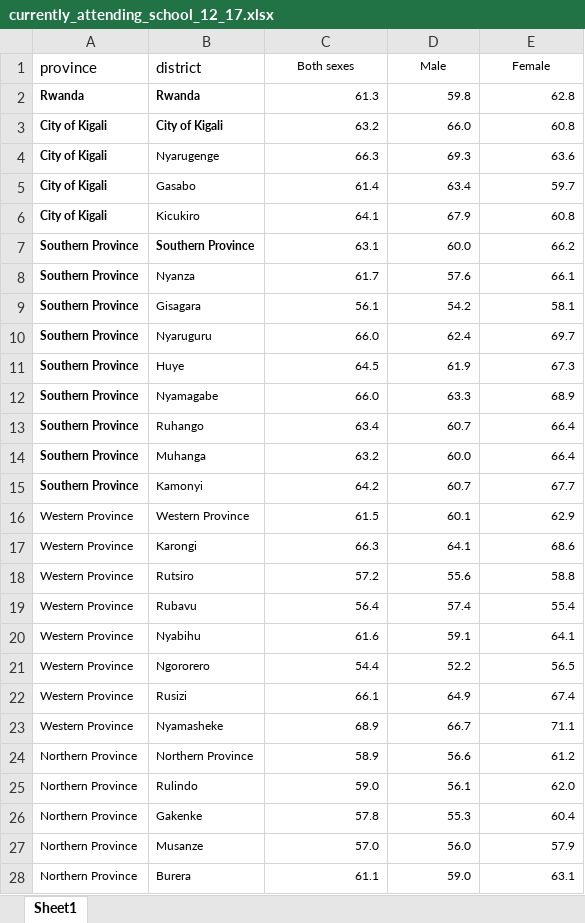
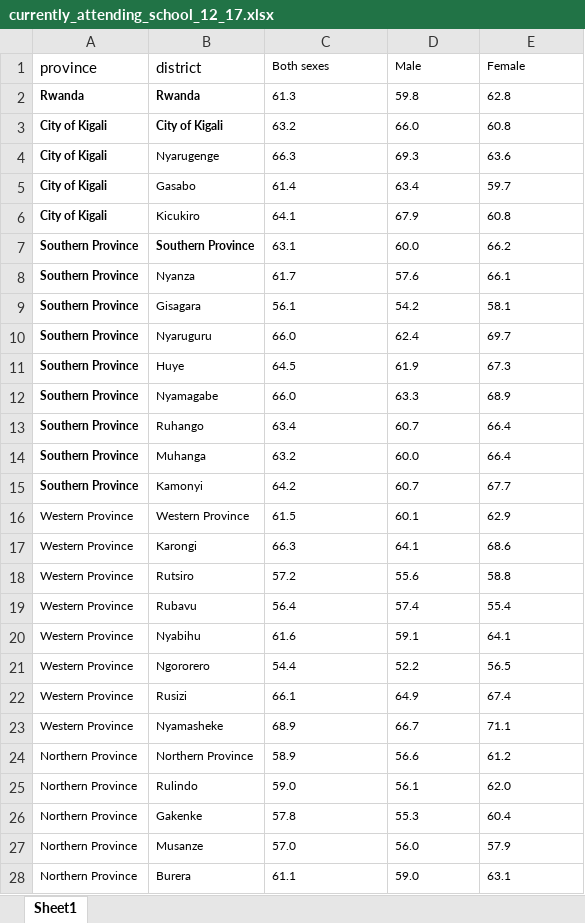
Before and after one commit to celhakiza/Unicef_dashboard, an Excel workbook: EICV dash/currently_attending_school_12_17.xlsx, sheet Sheet1, drawn as a sheet; only a part is shown; values as stored, in another font and other column widths than the file's, no borders; the diff covers the shown part only; the diff names each change by its address in the sheet, - before the commit and + after, or states it on an @@ line.

Commit message:
added code for population and dataset

```diff
--- a/EICV dash/currently_attending_school_12_17.xlsx (sheet Sheet1)
+++ b/EICV dash/currently_attending_school_12_17.xlsx (sheet Sheet1)
-C1:E1 alignment: center
+C1:E1 alignment: left
-C2:E28 alignment: right
+C2:E28 alignment: left
```
Also changed, not shown: cell formats elsewhere in this sheet, EICV dash/children_population.xlsx, EICV dash/population_share_children.xlsx, 5 other files.
